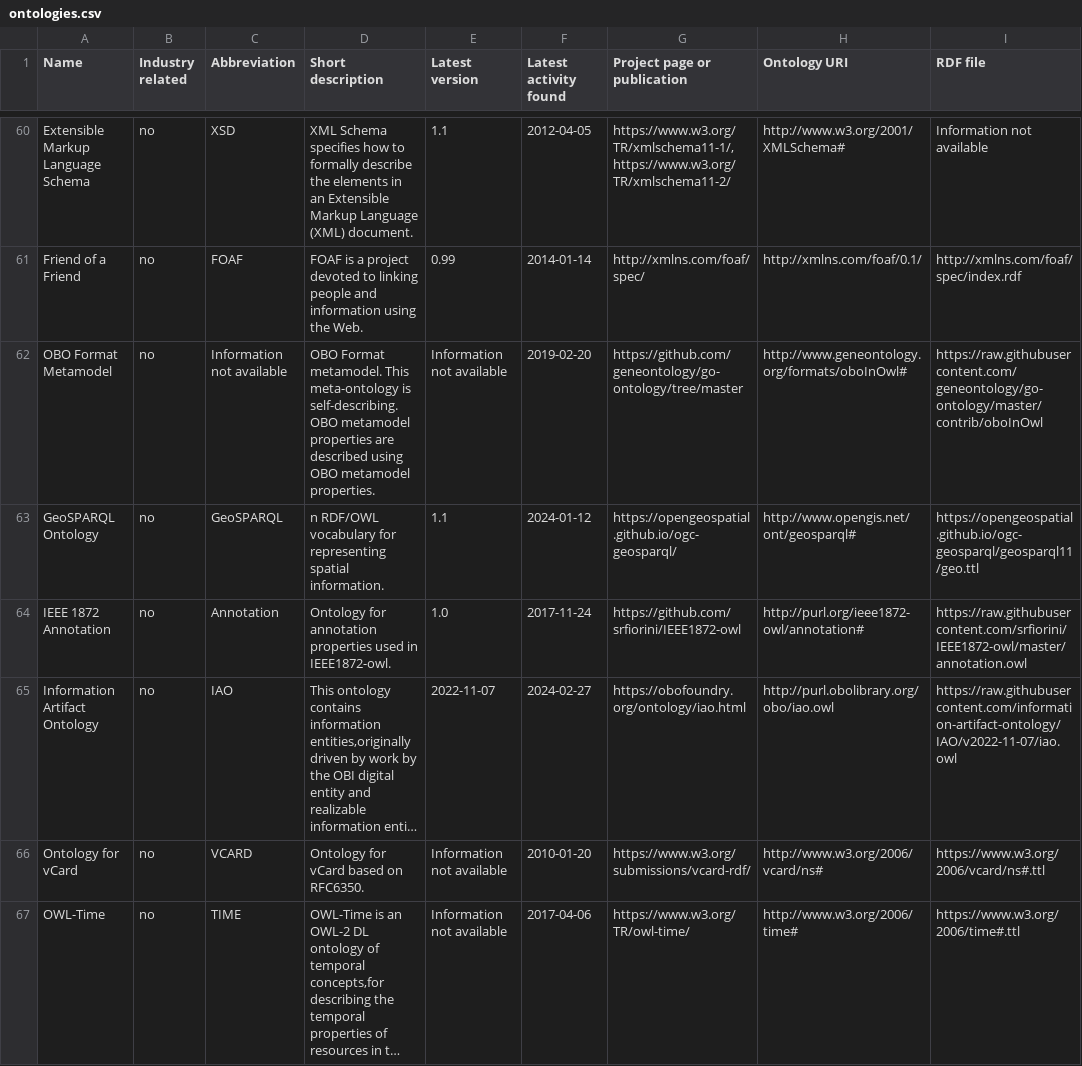
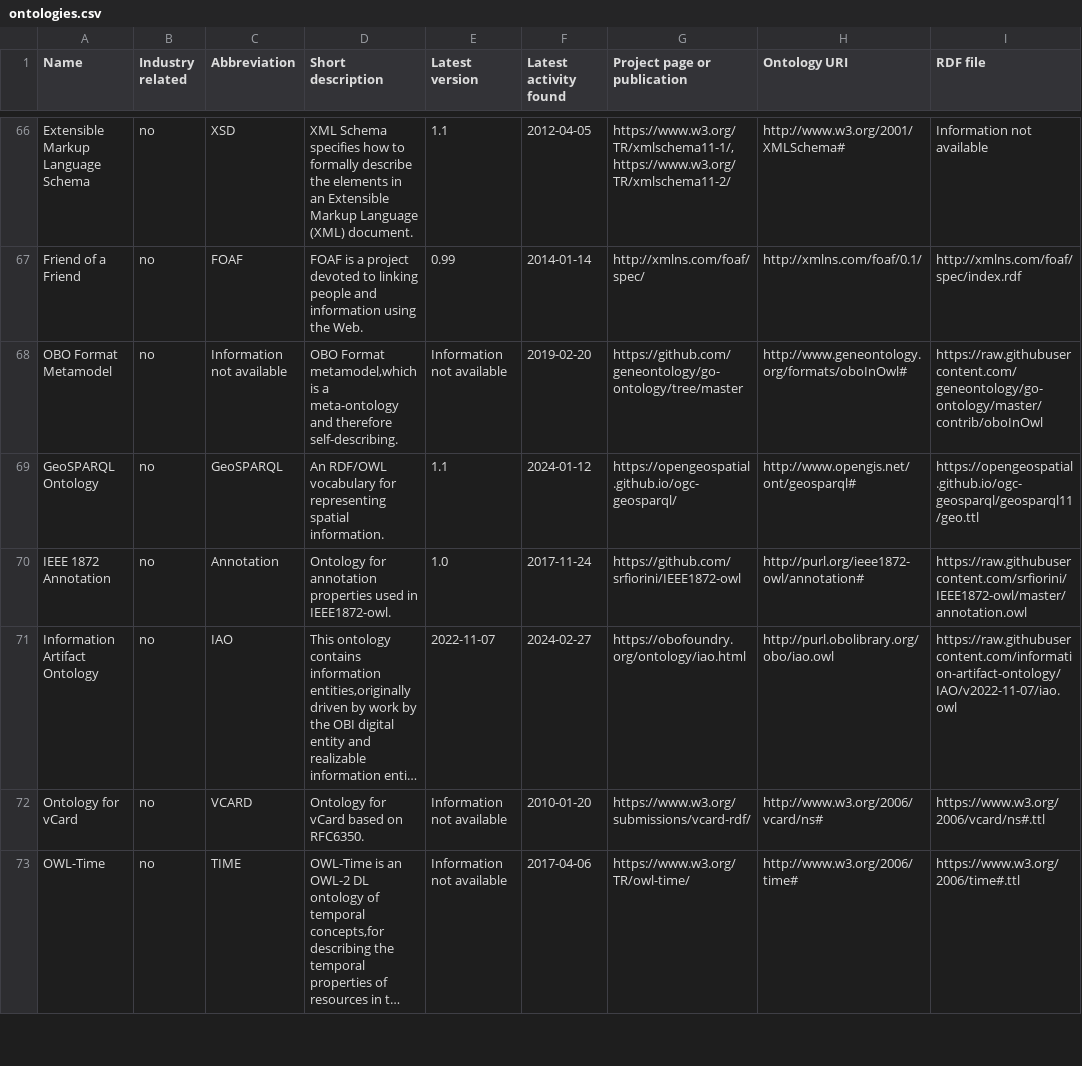
Before and after one commit to k00ni/manufacturing-industry-ontology-list, a CSV file: ontologies.csv, drawn as a sheet; only a part is shown, gaps mark what is left out; long unchanged cells end in …; addresses are those after the commit; the diff covers the shown part only; the diff names each change by its address in the sheet, - before the commit and + after, or states it on an @@ line.

```diff
--- a/ontologies.csv
+++ b/ontologies.csv
-D68 (Short description): OBO Format metamodel. This meta-ontology is self-describing. OBO metamodel properties are described using OBO metamodel properties.
+D68 (Short description): OBO Format metamodel,which is a meta-ontology and therefore self-describing.
-D69 (Short description): n RDF/OWL vocabulary…
+D69 (Short description): An RDF/OWL vocabulary…
```
Also changed, not shown: 8 added rows and 11 edited cells elsewhere in this file, 6 other files.
